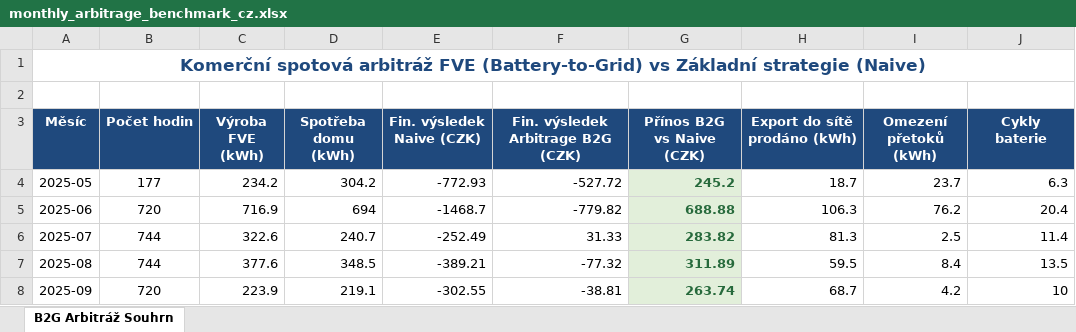
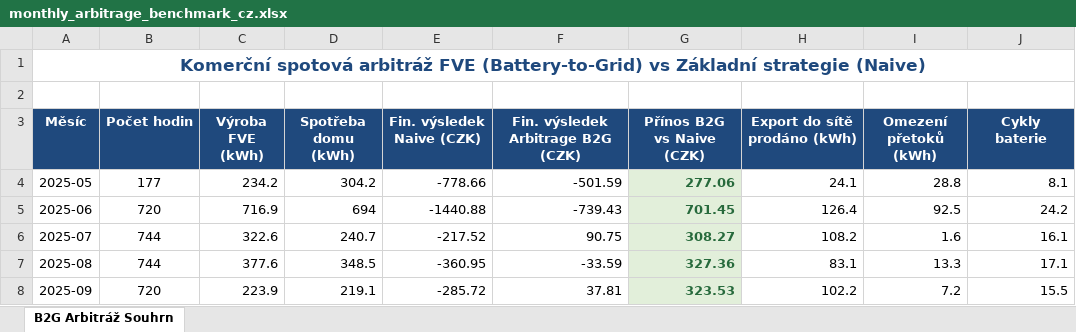
Before and after one commit to Maxrud341/SolarEnergyOptimizer, an Excel workbook: benchmarks/monthly_arbitrage_benchmark_cz.xlsx, sheet B2G Arbitráž Souhrn, drawn as a sheet; only a part is shown; values as stored, in another font and other column widths than the file's, no borders; the diff covers the shown part only; the diff names each change by its address in the sheet, - before the commit and + after, or states it on an @@ line.

```diff
--- a/benchmarks/monthly_arbitrage_benchmark_cz.xlsx (sheet B2G Arbitráž Souhrn)
+++ b/benchmarks/monthly_arbitrage_benchmark_cz.xlsx (sheet B2G Arbitráž Souhrn)
-E4 (Fin. výsledek Naive (CZK)): -772.93
+E4 (Fin. výsledek Naive (CZK)): -778.66
-F4: -527.72
+F4: -501.59
-G4 (Přínos B2G vs Naive (CZK)): 245.2
+G4 (Přínos B2G vs Naive (CZK)): 277.06
-H4 (Export do sítě prodáno (kWh)): 18.7
+H4 (Export do sítě prodáno (kWh)): 24.1
-I4 (Omezení přetoků (kWh)): 23.7
+I4 (Omezení přetoků (kWh)): 28.8
-J4 (Cykly baterie): 6.3
+J4 (Cykly baterie): 8.1
-E5 (Fin. výsledek Naive (CZK)): -1468.7
+E5 (Fin. výsledek Naive (CZK)): -1440.88
-F5: -779.82
+F5: -739.43
-G5 (Přínos B2G vs Naive (CZK)): 688.88
+G5 (Přínos B2G vs Naive (CZK)): 701.45
-H5 (Export do sítě prodáno (kWh)): 106.3
+H5 (Export do sítě prodáno (kWh)): 126.4
-I5 (Omezení přetoků (kWh)): 76.2
+I5 (Omezení přetoků (kWh)): 92.5
-J5 (Cykly baterie): 20.4
+J5 (Cykly baterie): 24.2
-E6 (Fin. výsledek Naive (CZK)): -252.49
+E6 (Fin. výsledek Naive (CZK)): -217.52
-F6: 31.33
+F6: 90.75
-G6 (Přínos B2G vs Naive (CZK)): 283.82
+G6 (Přínos B2G vs Naive (CZK)): 308.27
-H6 (Export do sítě prodáno (kWh)): 81.3
+H6 (Export do sítě prodáno (kWh)): 108.2
-I6 (Omezení přetoků (kWh)): 2.5
+I6 (Omezení přetoků (kWh)): 1.6
-J6 (Cykly baterie): 11.4
+J6 (Cykly baterie): 16.1
-E7 (Fin. výsledek Naive (CZK)): -389.21
+E7 (Fin. výsledek Naive (CZK)): -360.95
-F7: -77.32
+F7: -33.59
-G7 (Přínos B2G vs Naive (CZK)): 311.89
+G7 (Přínos B2G vs Naive (CZK)): 327.36
-H7 (Export do sítě prodáno (kWh)): 59.5
+H7 (Export do sítě prodáno (kWh)): 83.1
-I7 (Omezení přetoků (kWh)): 8.4
+I7 (Omezení přetoků (kWh)): 13.3
-J7 (Cykly baterie): 13.5
+J7 (Cykly baterie): 17.1
-E8 (Fin. výsledek Naive (CZK)): -302.55
+E8 (Fin. výsledek Naive (CZK)): -285.72
-F8: -38.81
+F8: 37.81
-G8 (Přínos B2G vs Naive (CZK)): 263.74
+G8 (Přínos B2G vs Naive (CZK)): 323.53
-H8 (Export do sítě prodáno (kWh)): 68.7
+H8 (Export do sítě prodáno (kWh)): 102.2
-I8 (Omezení přetoků (kWh)): 4.2
+I8 (Omezení přetoků (kWh)): 7.2
-J8 (Cykly baterie): 10
+J8 (Cykly baterie): 15.5
```
Also changed, not shown: 64 edited cells elsewhere in this sheet, benchmarks/monthly_arbitrage_benchmark.xlsx, benchmarks/monthly_arbitrage_benchmark_latest.xlsx, 10 other files.
